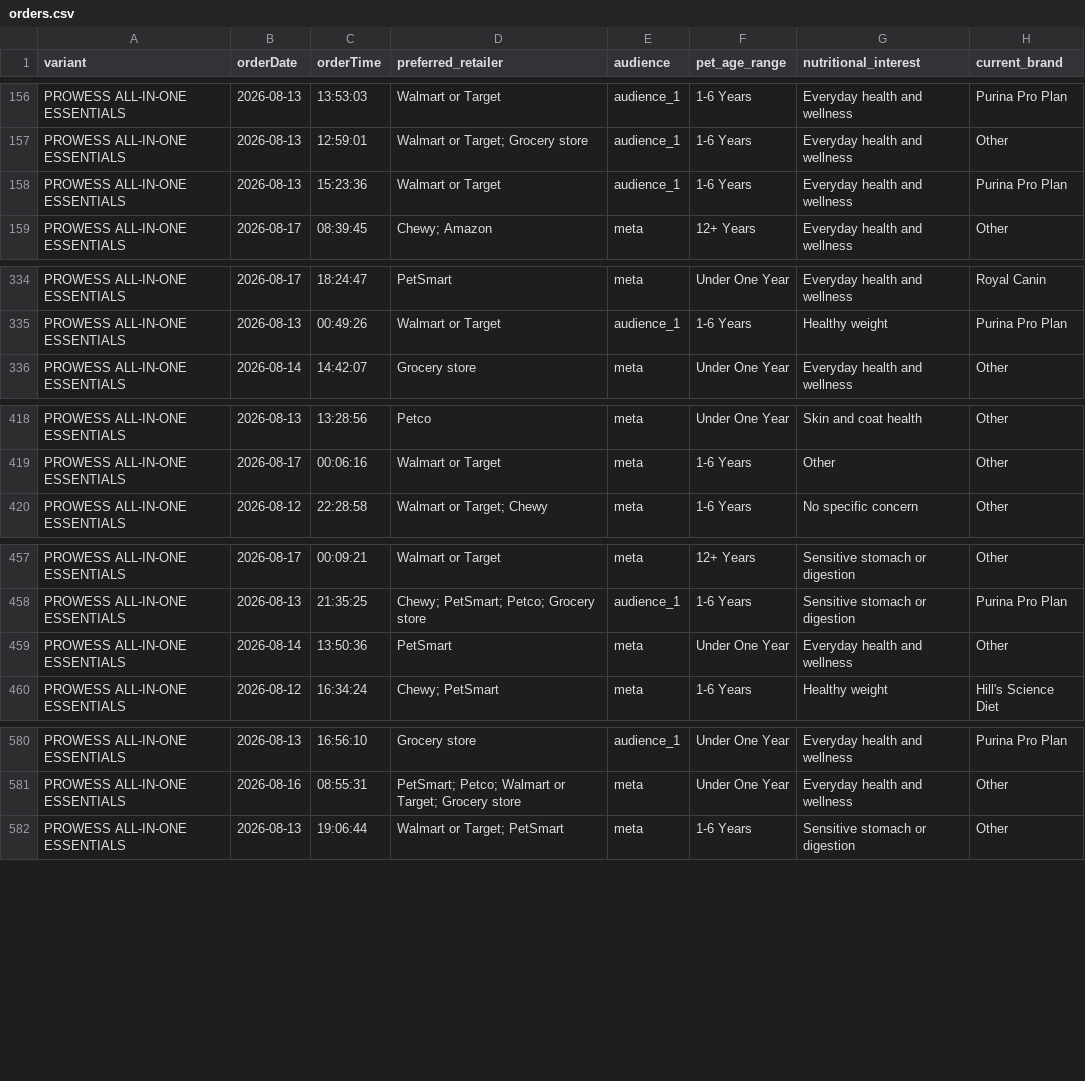
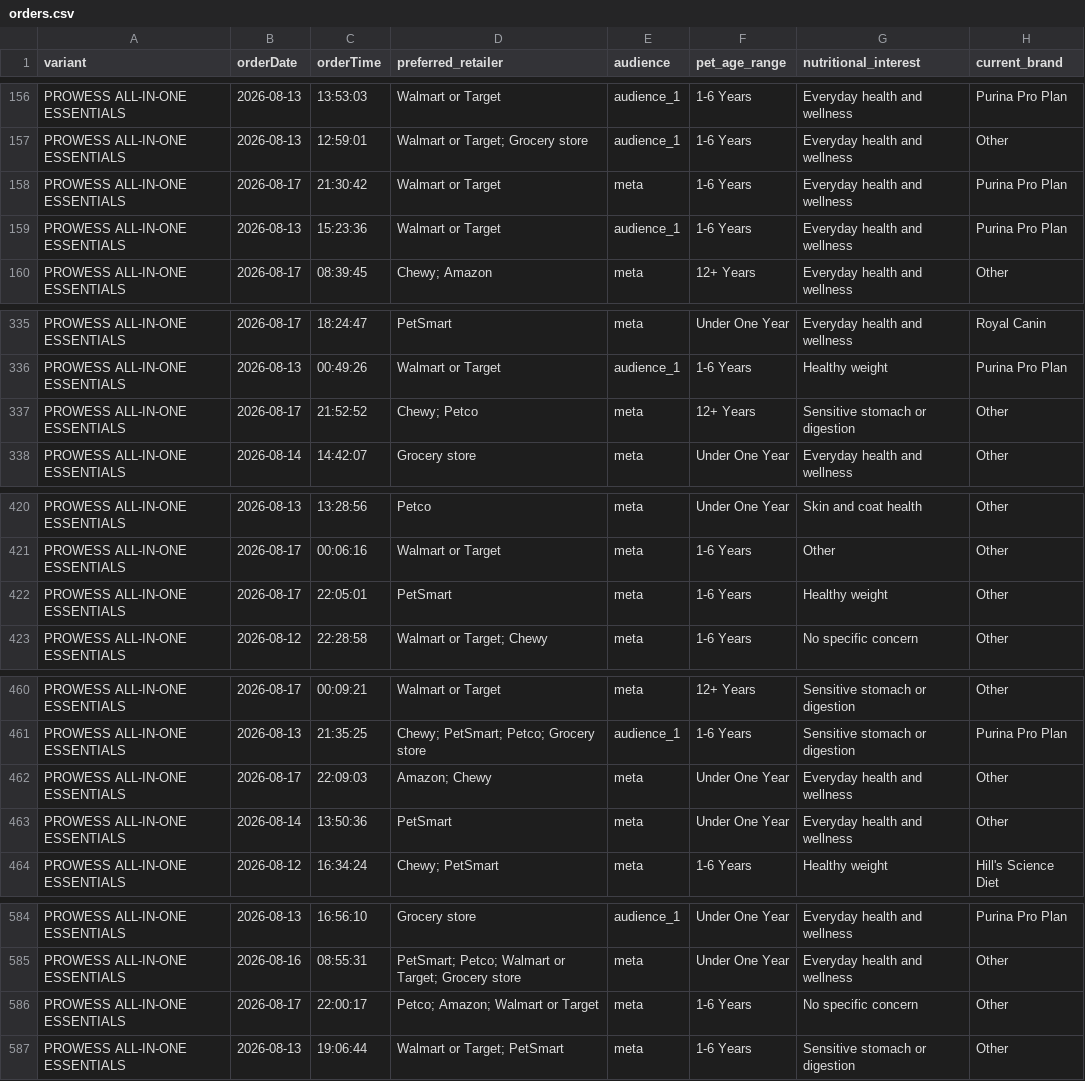
Before and after one commit to simonsmas/prowess-report-data, a CSV file: orders.csv, drawn as a sheet; only a part is shown, gaps mark what is left out; the diff covers the shown part only.

Commit message:
Update Prowess orders: 1691 orders — 2026-08-17T22:21:07.849Z

```diff
--- a/orders.csv
+++ b/orders.csv
@@ -157,2 +157,3 @@ PROWESS ALL-IN-ONE ESSENTIALS,2026-08-13,13:53:03,Walmart or Target,audience_1,1
 PROWESS ALL-IN-ONE ESSENTIALS,2026-08-13,12:59:01,Walmart or Target; Grocery store,audience_1,1-6 Years,Everyday health and wellness,Other
+PROWESS ALL-IN-ONE ESSENTIALS,2026-08-17,21:30:42,Walmart or Target,meta,1-6 Years,Everyday health and wellness,Purina Pro Plan
 PROWESS ALL-IN-ONE ESSENTIALS,2026-08-13,15:23:36,Walmart or Target,audience_1,1-6 Years,Everyday health and wellness,Purina Pro Plan
@@ -335,2 +336,3 @@ PROWESS ALL-IN-ONE ESSENTIALS,2026-08-17,18:24:47,PetSmart,meta,Under One Year,E
 PROWESS ALL-IN-ONE ESSENTIALS,2026-08-13,00:49:26,Walmart or Target,audience_1,1-6 Years,Healthy weight,Purina Pro Plan
+PROWESS ALL-IN-ONE ESSENTIALS,2026-08-17,21:52:52,Chewy; Petco,meta,12+ Years,Sensitive stomach or digestion,Other
 PROWESS ALL-IN-ONE ESSENTIALS,2026-08-14,14:42:07,Grocery store,meta,Under One Year,Everyday health and wellness,Other
@@ -419,2 +421,3 @@ PROWESS ALL-IN-ONE ESSENTIALS,2026-08-13,13:28:56,Petco,meta,Under One Year,Skin
 PROWESS ALL-IN-ONE ESSENTIALS,2026-08-17,00:06:16,Walmart or Target,meta,1-6 Years,Other,Other
+PROWESS ALL-IN-ONE ESSENTIALS,2026-08-17,22:05:01,PetSmart,meta,1-6 Years,Healthy weight,Other
 PROWESS ALL-IN-ONE ESSENTIALS,2026-08-12,22:28:58,Walmart or Target; Chewy,meta,1-6 Years,No specific concern,Other
@@ -458,2 +461,3 @@ PROWESS ALL-IN-ONE ESSENTIALS,2026-08-17,00:09:21,Walmart or Target,meta,12+ Yea
 PROWESS ALL-IN-ONE ESSENTIALS,2026-08-13,21:35:25,Chewy; PetSmart; Petco; Grocery store,audience_1,1-6 Years,Sensitive stomach or digestion,Purina Pro Plan
+PROWESS ALL-IN-ONE ESSENTIALS,2026-08-17,22:09:03,Amazon; Chewy,meta,Under One Year,Everyday health and wellness,Other
 PROWESS ALL-IN-ONE ESSENTIALS,2026-08-14,13:50:36,PetSmart,meta,Under One Year,Everyday health and wellness,Other
@@ -581,2 +585,3 @@ PROWESS ALL-IN-ONE ESSENTIALS,2026-08-13,16:56:10,Grocery store,audience_1,Under
 PROWESS ALL-IN-ONE ESSENTIALS,2026-08-16,08:55:31,PetSmart; Petco; Walmart or Target; Grocery store,meta,Under One Year,Everyday health and wellness,Other
+PROWESS ALL-IN-ONE ESSENTIALS,2026-08-17,22:00:17,Petco; Amazon; Walmart or Target,meta,1-6 Years,No specific concern,Other
 PROWESS ALL-IN-ONE ESSENTIALS,2026-08-13,19:06:44,Walmart or Target; PetSmart,meta,1-6 Years,Sensitive stomach or digestion,Other
```
Also changed, not shown: 6 added rows elsewhere in this file.
